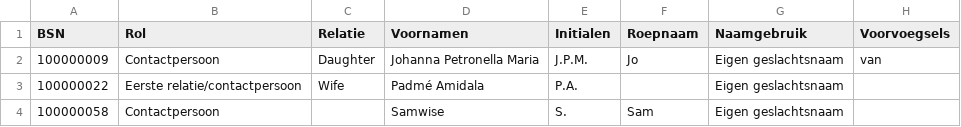
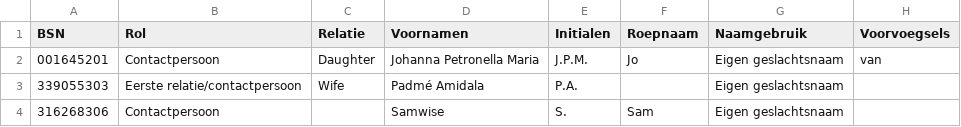
Before and after one commit to MaastrichtUniversity/docker-health, a CSV file: data/envida-demo-data/csv/contactpersoon_2017.csv, drawn as a sheet; only a part is shown; the diff names each change by its address in the sheet, - before the commit and + after, or states it on an @@ line.

```diff
--- a/data/envida-demo-data/csv/contactpersoon_2017.csv
+++ b/data/envida-demo-data/csv/contactpersoon_2017.csv
-A2 (BSN): 100000009
+A2 (BSN): 001645201
-A3 (BSN): 100000022
+A3 (BSN): 339055303
-A4 (BSN): 100000058
+A4 (BSN): 316268306
```
Also changed, not shown: data/envida-demo-data/csv/woonsituatie_2017.csv, data/mumc-demo-data/csv/contactpersoon_2017.csv, 20 other files.
